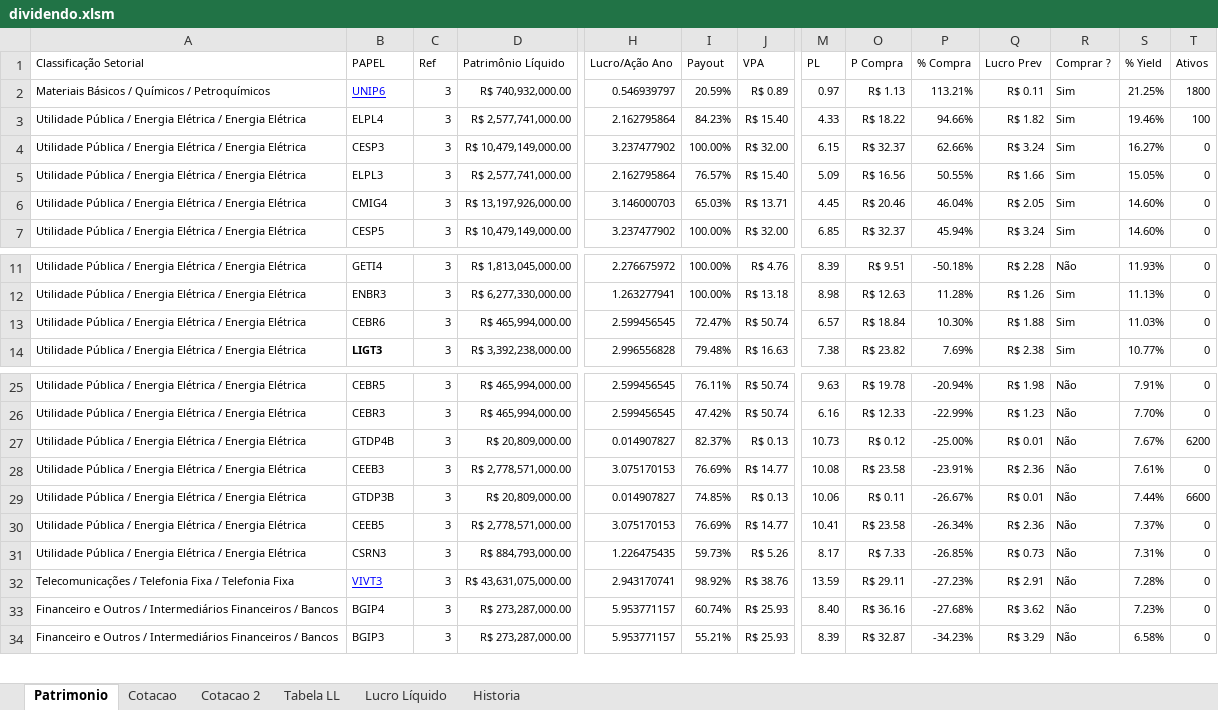
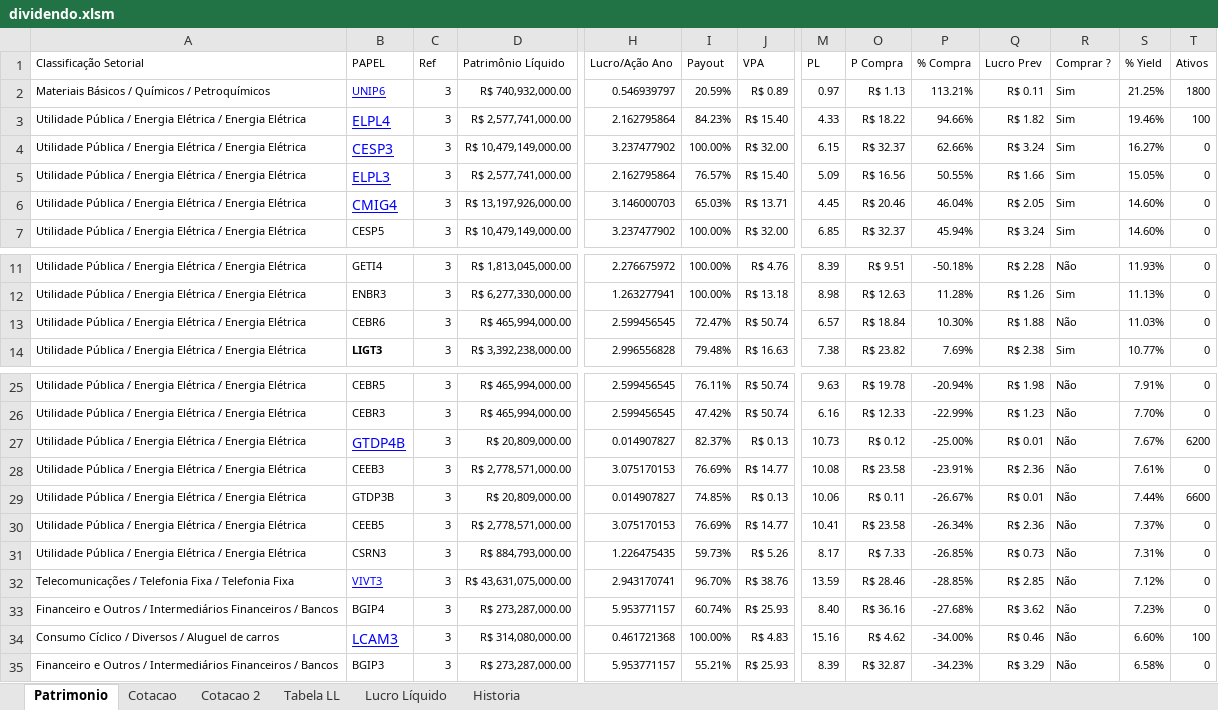
Before and after one commit to bengelbert/ifsc, an Excel workbook: stocks/dividendo.xlsm, sheet Patrimonio, drawn as a sheet; only a part is shown, gaps mark what is left out; values as stored, in another font and other column widths than the file's, no borders; table styles not drawn; rows hold the shown columns only; the diff names each change by its address in the sheet, - before the commit and + after, or states it on an @@ line.

```diff
--- a/stocks/dividendo.xlsm (sheet Patrimonio)
+++ b/stocks/dividendo.xlsm (sheet Patrimonio)
@@ B3:B6 underline: off → on, text colour: black → #0000FF, text size: larger @@
-R13 (Comprar ?): Sim
+R13 (Comprar ?): Não
@@ B27 underline: off → on, text colour: black → #0000FF, text size: larger @@
-I32 (Payout): 98.92%
+I32 (Payout): 96.70%
-O32 (P Compra): R$ 29.11
+O32 (P Compra): R$ 28.46
-P32 (% Compra): -27.23%
+P32 (% Compra): -28.85%
-Q32 (Lucro Prev): R$ 2.91
+Q32 (Lucro Prev): R$ 2.85
-S32 (% Yield): 7.28%
+S32 (% Yield): 7.12%
+row 34: Consumo Cíclico / Diversos / Aluguel de carros | LCAM3 | 3 | R$ 314,080,000.00 | 0.461721368 | 100.00% | R$ 4.83 | 15.16 | R$ 4.62 | -34.00% | R$ 0.46 | Não | 6.60% | 100
```
Also changed, not shown: sheet Lucro Líquido, sheet Tabela LL, sheet Cotacao 2, formulas that keep their value, hidden cells, 1 other file.
